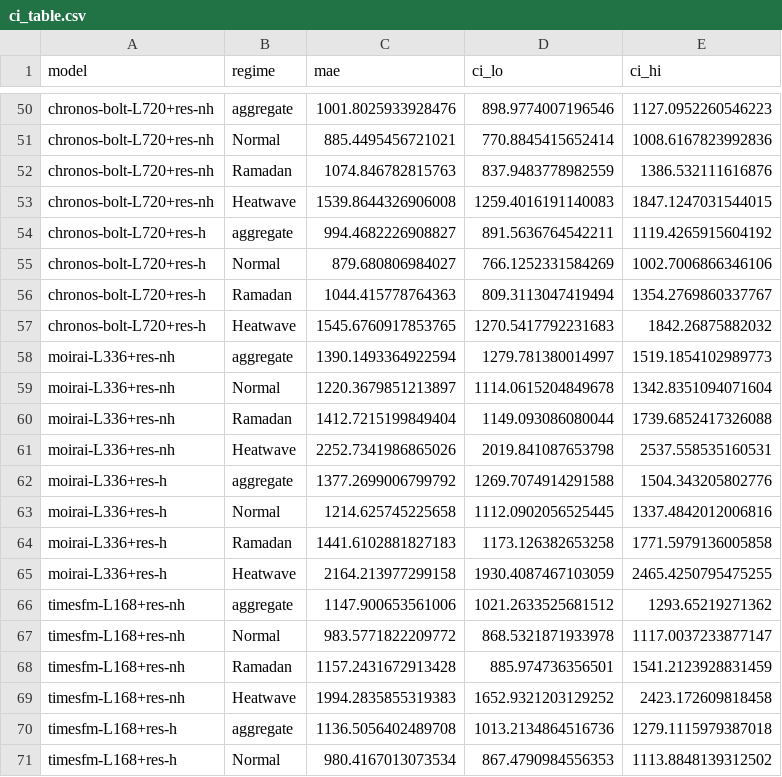
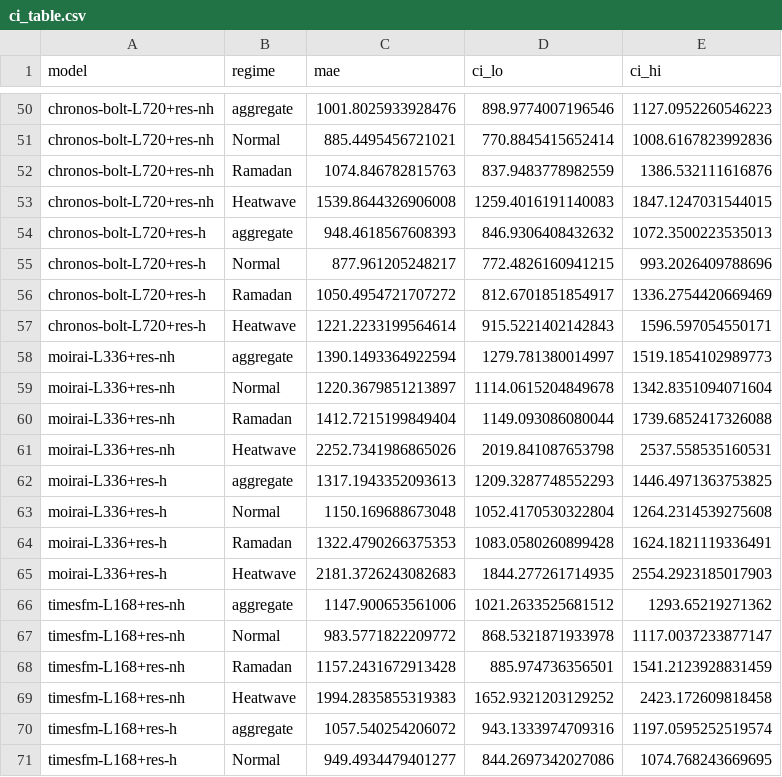
Before and after one commit to sharaf-omar/Ramadan-Aware-Short-Term-Load-Forecasting-Benchmarking-, a CSV file: data/statistical_appendix/ci_table.csv, drawn as a sheet; only a part is shown, gaps mark what is left out; the diff covers the shown part only.

```diff
--- a/data/statistical_appendix/ci_table.csv
+++ b/data/statistical_appendix/ci_table.csv
@@ -53,6 +53,6 @@ chronos-bolt-L720+res-nh,Ramadan,1074.846782815763,837.9483778982559,1386.532111
 chronos-bolt-L720+res-nh,Heatwave,1539.8644326906008,1259.4016191140083,1847.1247031544015
-chronos-bolt-L720+res-h,aggregate,994.4682226908827,891.5636764542211,1119.4265915604192
-chronos-bolt-L720+res-h,Normal,879.680806984027,766.1252331584269,1002.7006866346106
-chronos-bolt-L720+res-h,Ramadan,1044.415778764363,809.3113047419494,1354.2769860337767
-chronos-bolt-L720+res-h,Heatwave,1545.6760917853765,1270.5417792231683,1842.26875882032
+chronos-bolt-L720+res-h,aggregate,948.4618567608393,846.9306408432632,1072.3500223535013
+chronos-bolt-L720+res-h,Normal,877.961205248217,772.4826160941215,993.2026409788696
+chronos-bolt-L720+res-h,Ramadan,1050.4954721707272,812.6701851854917,1336.2754420669469
+chronos-bolt-L720+res-h,Heatwave,1221.2233199564614,915.5221402142843,1596.597054550171
 moirai-L336+res-nh,aggregate,1390.1493364922594,1279.781380014997,1519.1854102989773
@@ -61,6 +61,6 @@ moirai-L336+res-nh,Ramadan,1412.7215199849404,1149.093086080044,1739.68524173260
 moirai-L336+res-nh,Heatwave,2252.7341986865026,2019.841087653798,2537.558535160531
-moirai-L336+res-h,aggregate,1377.2699006799792,1269.7074914291588,1504.343205802776
-moirai-L336+res-h,Normal,1214.625745225658,1112.0902056525445,1337.4842012006816
-moirai-L336+res-h,Ramadan,1441.6102881827183,1173.126382653258,1771.5979136005858
-moirai-L336+res-h,Heatwave,2164.213977299158,1930.4087467103059,2465.4250795475255
+moirai-L336+res-h,aggregate,1317.1943352093613,1209.3287748552293,1446.4971363753825
+moirai-L336+res-h,Normal,1150.169688673048,1052.4170530322804,1264.2314539275608
+moirai-L336+res-h,Ramadan,1322.4790266375353,1083.0580260899428,1624.1821119336491
+moirai-L336+res-h,Heatwave,2181.3726243082683,1844.277261714935,2554.2923185017903
 timesfm-L168+res-nh,aggregate,1147.900653561006,1021.2633525681512,1293.65219271362
@@ -69,3 +69,3 @@ timesfm-L168+res-nh,Ramadan,1157.2431672913428,885.974736356501,1541.21239288314
 timesfm-L168+res-nh,Heatwave,1994.2835855319383,1652.9321203129252,2423.172609818458
-timesfm-L168+res-h,aggregate,1136.5056402489708,1013.2134864516736,1279.1115979387018
-timesfm-L168+res-h,Normal,980.4167013073534,867.4790984556353,1113.8848139312502
+timesfm-L168+res-h,aggregate,1057.540254206072,943.1333974709316,1197.0595252519574
+timesfm-L168+res-h,Normal,949.4934479401277,844.2697342027086,1074.768243669695
```
Also changed, not shown: 18 edited cells elsewhere in this file, data/statistical_appendix/dm_Heatwave.csv, data/statistical_appendix/dm_Normal.csv, 9 other files.
